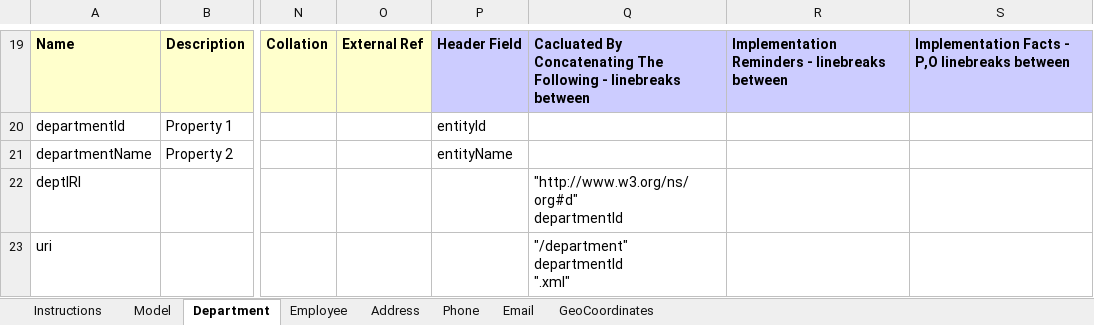
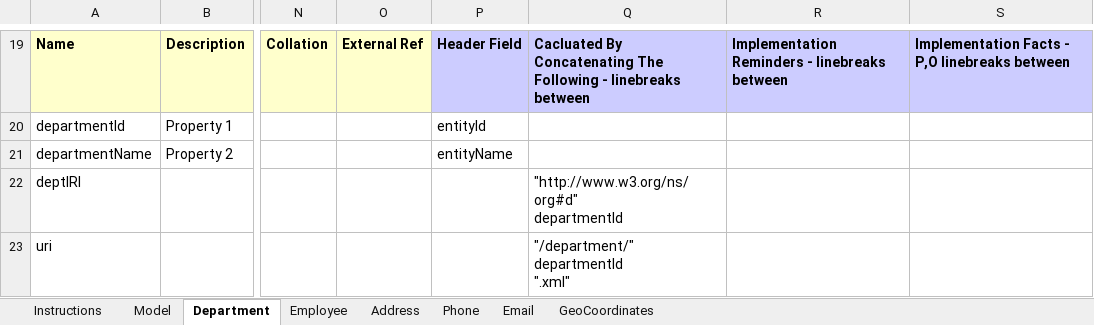
Before and after one commit to mhavey/marklogic, an Excel workbook: uml2es/examples/hrexcel/HRExcel.xlsx, sheet Department, drawn as a sheet; only a part is shown, gaps mark what is left out; values as stored, in another font and other column widths than the file's, no borders; ↵ is a line break in a cell; the diff names each change by its address in the sheet, - before the commit and + after, or states it on an @@ line.

```diff
--- a/uml2es/examples/hrexcel/HRExcel.xlsx (sheet Department)
+++ b/uml2es/examples/hrexcel/HRExcel.xlsx (sheet Department)
-Q23: "/department" ↵ departmentId ↵ ".xml"
+Q23: "/department/" ↵ departmentId ↵ ".xml"
```
Also changed, not shown: sheet Employee, 3 other files.
